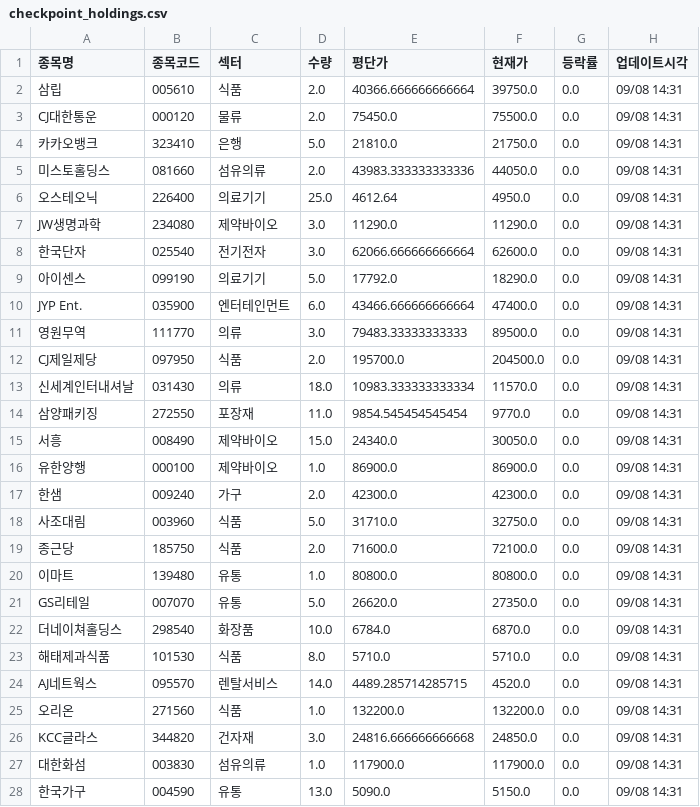
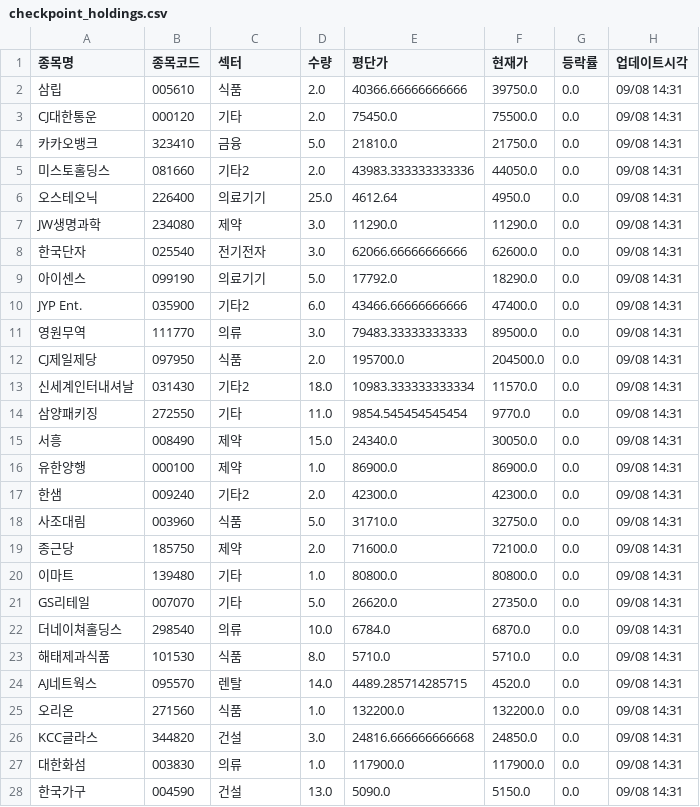
Before and after one commit to frel7022-png/orchestra, a CSV file: checkpoint_holdings.csv, drawn as a sheet; only a part is shown; the diff covers the shown part only.

Commit message:
섹터 체계 전면 교체: 수정 섹터 27개 + 기타2 (§6-24) + Bench §6-23 문서 커밋
- temporary/피싱_섹터.xlsx(사용자가 153종목 27개로 재분류)를 전면 적용:
  · stock_sector_cache.csv = 153 수정섹터 + 그 외 기타2 (192행)
  · portfolio_data.csv + checkpoint_holdings.csv = 보유 73종목 fix_holding_sector 루프
    (55 수정섹터 / 18 the26 기타2)
  · Supabase watchlist.sector = 179종목 PATCH
- SECTOR_GROUP_MAP: 옛 병합(인터넷→반도체 등) 제거, 레거시 흡수 5개만 남김
- constants: SECTOR_PALETTE 30색, SECTOR_TARGETS 소비재 제거(식품 30만)
- 섹터 기본값 "미분류" → "기타2" 전면 교체 (앞으로 153에 없는 신규 종목은 자동 기타2)
- claude.md에 §6-24 + §6-23(Bench, 지난 커밋에서 파일명 대소문자로 누락됐던 것) 반영

```diff
--- a/checkpoint_holdings.csv
+++ b/checkpoint_holdings.csv
@@ -1,28 +1,28 @@
 종목명,종목코드,섹터,수량,평단가,현재가,등락률,업데이트시각
-삼립,005610,식품,2.0,40366.666666666664,39750.0,0.0,09/08 14:31
-CJ대한통운,000120,물류,2.0,75450.0,75500.0,0.0,09/08 14:31
-카카오뱅크,323410,은행,5.0,21810.0,21750.0,0.0,09/08 14:31
-미스토홀딩스,081660,섬유의류,2.0,43983.333333333336,44050.0,0.0,09/08 14:31
+삼립,005610,식품,2.0,40366.66666666666,39750.0,0.0,09/08 14:31
+CJ대한통운,000120,기타,2.0,75450.0,75500.0,0.0,09/08 14:31
+카카오뱅크,323410,금융,5.0,21810.0,21750.0,0.0,09/08 14:31
+미스토홀딩스,081660,기타2,2.0,43983.333333333336,44050.0,0.0,09/08 14:31
 오스테오닉,226400,의료기기,25.0,4612.64,4950.0,0.0,09/08 14:31
-JW생명과학,234080,제약바이오,3.0,11290.0,11290.0,0.0,09/08 14:31
-한국단자,025540,전기전자,3.0,62066.666666666664,62600.0,0.0,09/08 14:31
+JW생명과학,234080,제약,3.0,11290.0,11290.0,0.0,09/08 14:31
+한국단자,025540,전기전자,3.0,62066.66666666666,62600.0,0.0,09/08 14:31
 아이센스,099190,의료기기,5.0,17792.0,18290.0,0.0,09/08 14:31
-JYP Ent.,035900,엔터테인먼트,6.0,43466.666666666664,47400.0,0.0,09/08 14:31
+JYP Ent.,035900,기타2,6.0,43466.66666666666,47400.0,0.0,09/08 14:31
 영원무역,111770,의류,3.0,79483.33333333333,89500.0,0.0,09/08 14:31
 CJ제일제당,097950,식품,2.0,195700.0,204500.0,0.0,09/08 14:31
-신세계인터내셔날,031430,의류,18.0,10983.333333333334,11570.0,0.0,09/08 14:31
-삼양패키징,272550,포장재,11.0,9854.545454545454,9770.0,0.0,09/08 14:31
-서흥,008490,제약바이오,15.0,24340.0,30050.0,0.0,09/08 14:31
-유한양행,000100,제약바이오,1.0,86900.0,86900.0,0.0,09/08 14:31
-한샘,009240,가구,2.0,42300.0,42300.0,0.0,09/08 14:31
+신세계인터내셔날,031430,기타2,18.0,10983.333333333334,11570.0,0.0,09/08 14:31
+삼양패키징,272550,기타,11.0,9854.545454545454,9770.0,0.0,09/08 14:31
+서흥,008490,제약,15.0,24340.0,30050.0,0.0,09/08 14:31
+유한양행,000100,제약,1.0,86900.0,86900.0,0.0,09/08 14:31
+한샘,009240,기타2,2.0,42300.0,42300.0,0.0,09/08 14:31
 사조대림,003960,식품,5.0,31710.0,32750.0,0.0,09/08 14:31
-종근당,185750,식품,2.0,71600.0,72100.0,0.0,09/08 14:31
-이마트,139480,유통,1.0,80800.0,80800.0,0.0,09/08 14:31
-GS리테일,007070,유통,5.0,26620.0,27350.0,0.0,09/08 14:31
-더네이쳐홀딩스,298540,화장품,10.0,6784.0,6870.0,0.0,09/08 14:31
+종근당,185750,제약,2.0,71600.0,72100.0,0.0,09/08 14:31
+이마트,139480,기타,1.0,80800.0,80800.0,0.0,09/08 14:31
+GS리테일,007070,기타,5.0,26620.0,27350.0,0.0,09/08 14:31
+더네이쳐홀딩스,298540,의류,10.0,6784.0,6870.0,0.0,09/08 14:31
 해태제과식품,101530,식품,8.0,5710.0,5710.0,0.0,09/08 14:31
-AJ네트웍스,095570,렌탈서비스,14.0,4489.285714285715,4520.0,0.0,09/08 14:31
+AJ네트웍스,095570,렌탈,14.0,4489.285714285715,4520.0,0.0,09/08 14:31
 오리온,271560,식품,1.0,132200.0,132200.0,0.0,09/08 14:31
-KCC글라스,344820,건자재,3.0,24816.666666666668,24850.0,0.0,09/08 14:31
-대한화섬,003830,섬유의류,1.0,117900.0,117900.0,0.0,09/08 14:31
-한국가구,004590,유통,13.0,5090.0,5150.0,0.0,09/08 14:31
+KCC글라스,344820,건설,3.0,24816.666666666668,24850.0,0.0,09/08 14:31
+대한화섬,003830,의류,1.0,117900.0,117900.0,0.0,09/08 14:31
+한국가구,004590,건설,13.0,5090.0,5150.0,0.0,09/08 14:31
```
Also changed, not shown: 25 edited cells elsewhere in this file, portfolio_data.csv, stock_sector_cache.csv, 4 other files.
